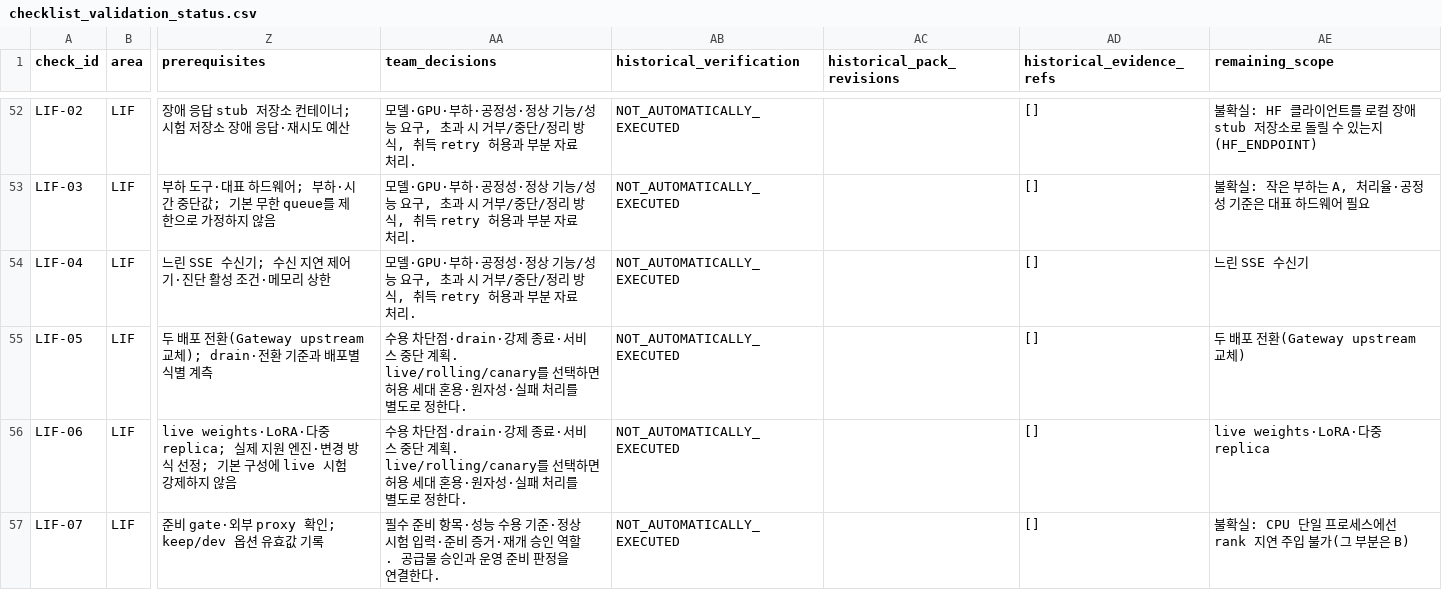
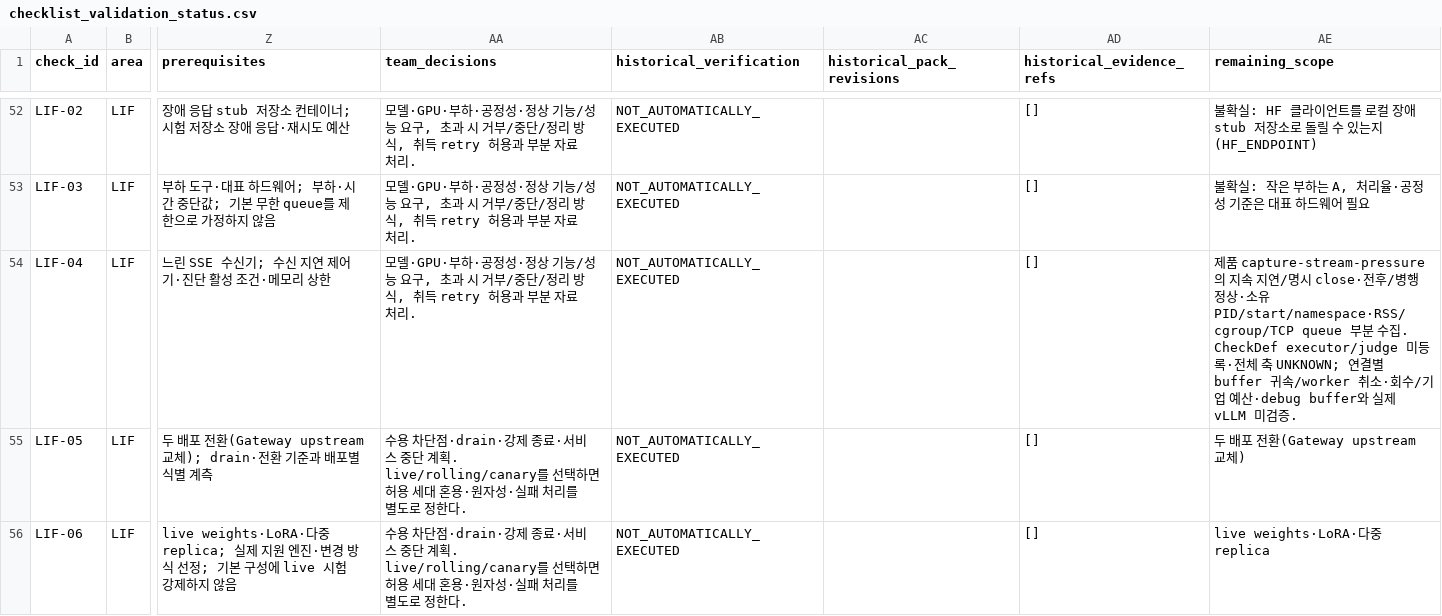
Before and after one commit to dohashelby/byul, a CSV file: update/docs/checklist_validation_status.csv, drawn as a sheet; only a part is shown, gaps mark what is left out; the shorter side is filled out with more unchanged rows; the diff names each change by its address in the sheet, - before the commit and + after, or states it on an @@ line.

```diff
--- a/update/docs/checklist_validation_status.csv
+++ b/update/docs/checklist_validation_status.csv
-AE54 (remaining_scope): 느린 SSE 수신기
+AE54 (remaining_scope): 제품 capture-stream-pressure의 지속 지연/명시 close·전후/병행 정상·소유 PID/start/namespace·RSS/cgroup/TCP queue 부분 수집. CheckDef executor/judge 미등록·전체 축 UNKNOWN; 연결별 buffer 귀속/worker 취소·회수/기업 예산·debug buffer와 실제 vLLM 미검증.
```
Also changed, not shown: update/docs/automation_matrix.csv, 19 other files.
